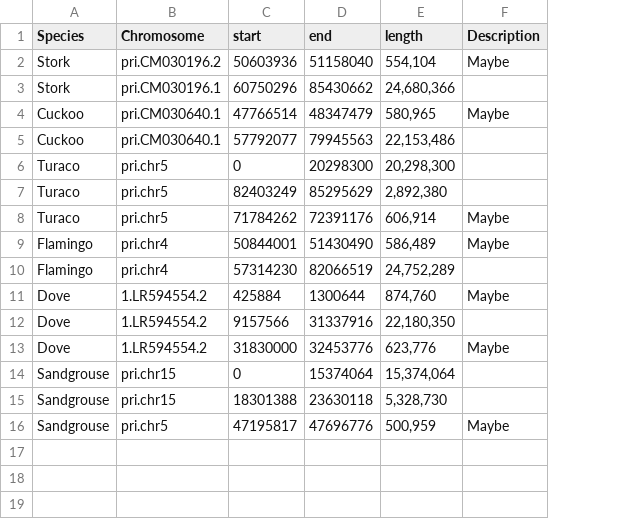
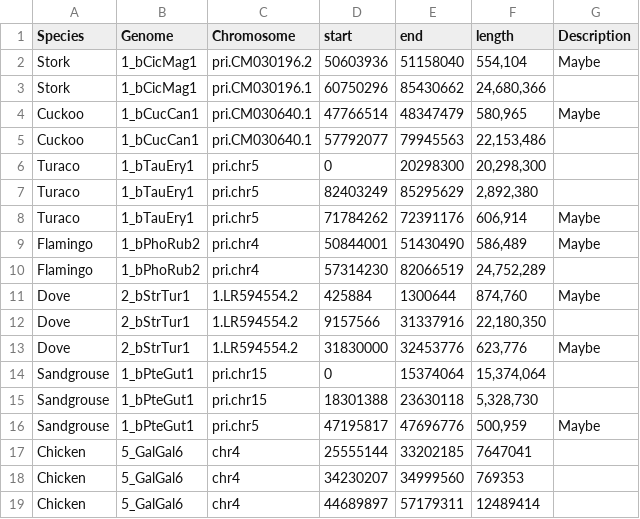
Before and after one commit to smirarab/chr4avian, a TSV file: rearrangements/outlier-regions-by-maf2synteny-summary.tsv, drawn as a sheet; the diff names each change by its address in the sheet, - before the commit and + after, or states it on an @@ line.

Commit message:
update summary

```diff
--- a/rearrangements/outlier-regions-by-maf2synteny-summary.tsv
+++ b/rearrangements/outlier-regions-by-maf2synteny-summary.tsv
+column B (Genome), rows 2-16: 1_bCicMag1 | 1_bCicMag1 | 1_bCucCan1 | 1_bCucCan1 | 1_bTauEry1 | 1_bTauEry1 | 1_bTauEry1 | 1_bPhoRub2 | 1_bPhoRub2 | 2_bStrTur1 | 2_bStrTur1 | 2_bStrTur1 | 1_bPteGut1 | 1_bPteGut1 | 1_bPteGut1
+row 17: Chicken | 5_GalGal6 | chr4 | 25555144 | 33202185 | 7647041
+row 18: Chicken | 5_GalGal6 | chr4 | 34230207 | 34999560 | 769353
+row 19: Chicken | 5_GalGal6 | chr4 | 44689897 | 57179311 | 12489414
```
